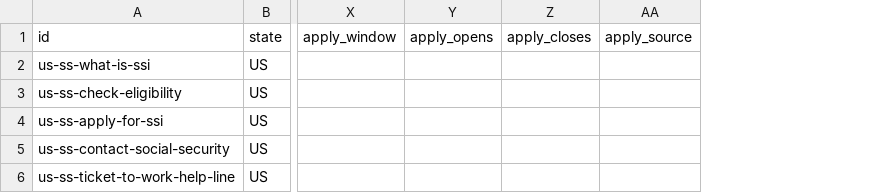
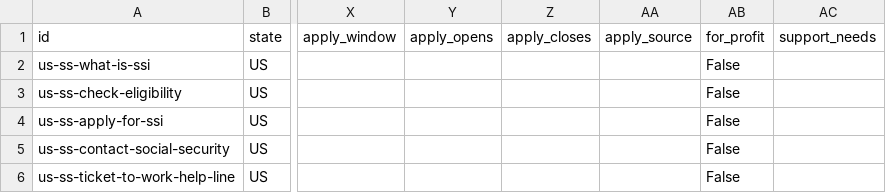
Before and after one commit to kendsy65/autism-resources-state-map, a CSV file: data/US/resources.csv, drawn as a sheet; only a part is shown, gaps mark what is left out; the diff names each change by its address in the sheet, - before the commit and + after, or states it on an @@ line.

```diff
--- a/data/US/resources.csv
+++ b/data/US/resources.csv
+column AB (for_profit), rows 2-6: all False
+column AC (support_needs), empty
```
Also changed, not shown: data/MA/resources.csv, 11 other files.
